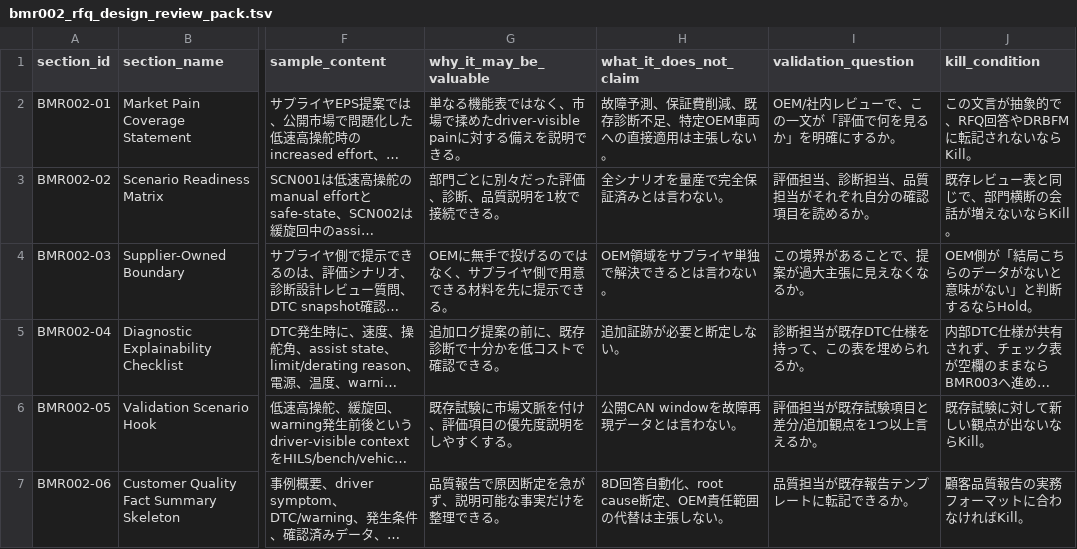
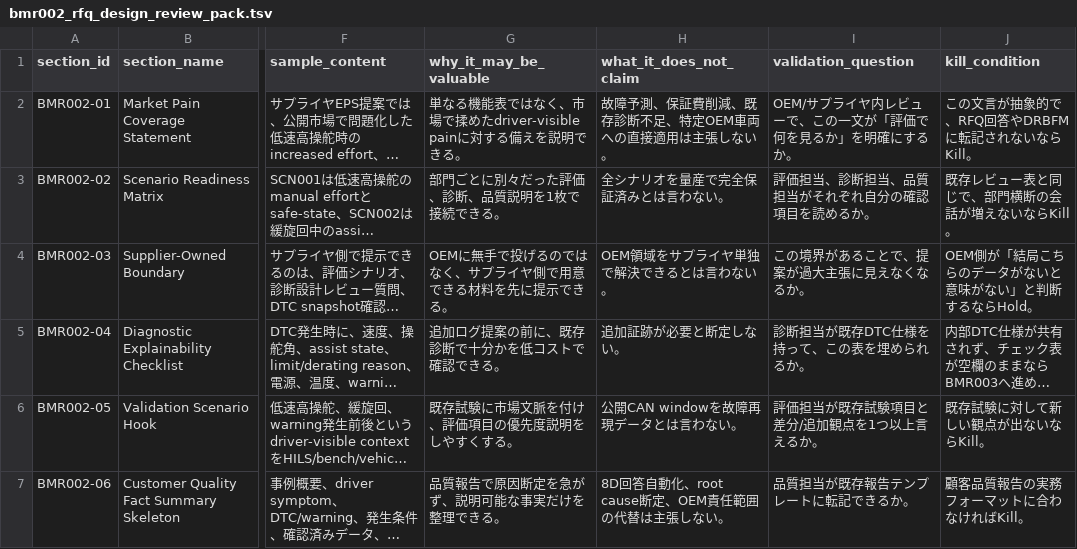
Before and after one commit to kino-6/steering-health-intelligence, a TSV file: data/bmr002_rfq_design_review_pack.tsv, drawn as a sheet; only a part is shown, gaps mark what is left out; long unchanged cells end in …; the diff names each change by its address in the sheet, - before the commit and + after, or states it on an @@ line.

```diff
--- a/data/bmr002_rfq_design_review_pack.tsv
+++ b/data/bmr002_rfq_design_review_pack.tsv
-I2 (validation_question): OEM/社内レビューで、この一文が「評価で何を見るか」を明確にするか。
+I2 (validation_question): OEM/サプライヤ内レビューで、この一文が「評価で何を見るか」を明確にするか。
```
Also changed, not shown: data/archive/oem_remote_diagnostics/oem_remote_diagnostics_eps_explanation_layer_questions.tsv, data/business_model_rebranch_after_s2e001_hold.tsv, 54 other files.
